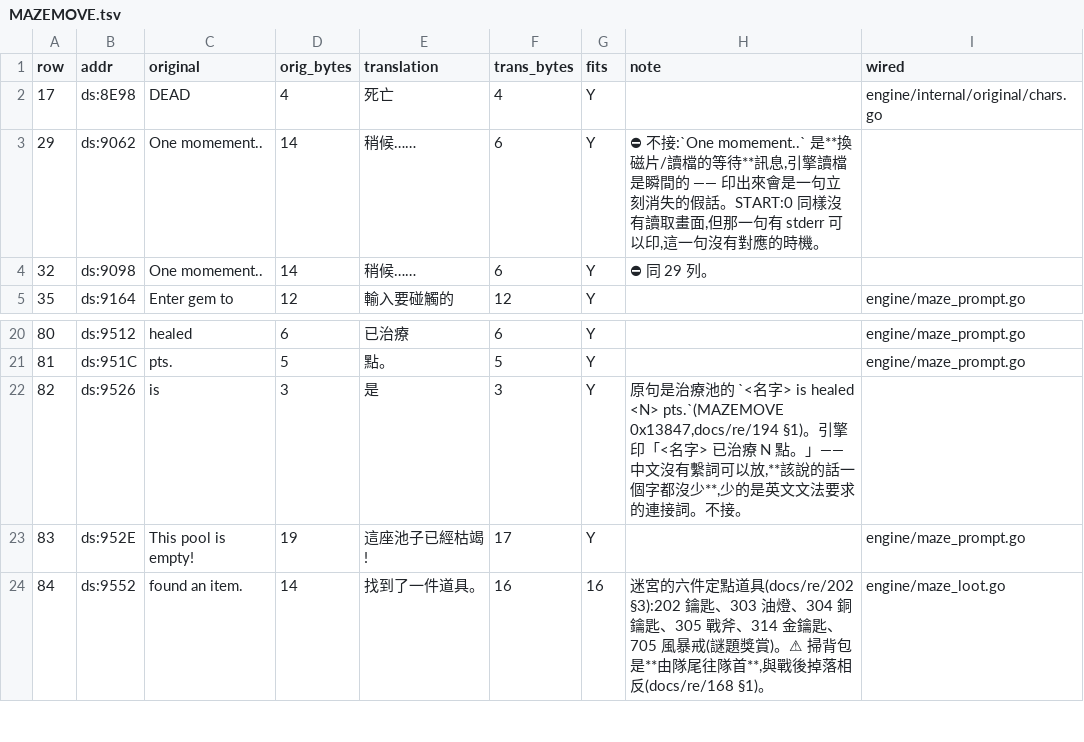
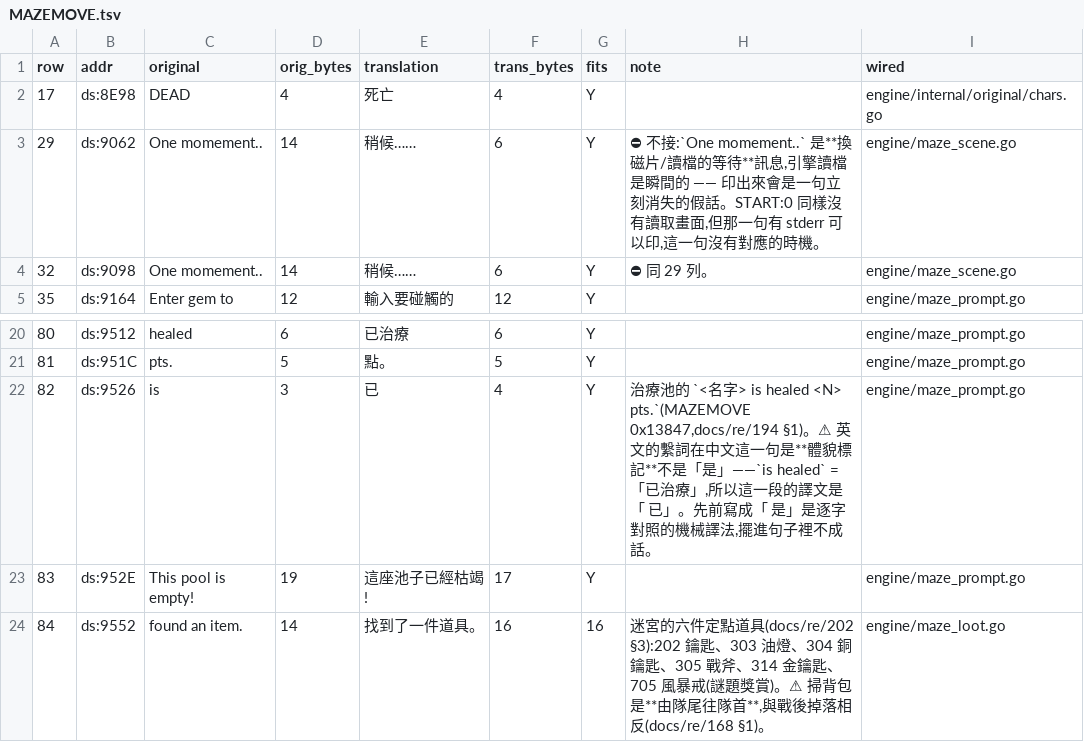
Before and after one commit to wicanr2/shard_of_spring_cht, a TSV file: translations/module-text/MAZEMOVE.tsv, drawn as a sheet; only a part is shown, gaps mark what is left out.

```diff
--- a/translations/module-text/MAZEMOVE.tsv
+++ b/translations/module-text/MAZEMOVE.tsv
@@ -2,4 +2,4 @@ row	addr	original	orig_bytes	translation	trans_bytes	fits	note	wired
 17	ds:8E98	DEAD	4	死亡	4	Y		engine/internal/original/chars.go
-29	ds:9062	One momement..	14	稍候……	6	Y	⛔ 不接:`One momement..` 是**換磁片/讀檔的等待**訊息,引擎讀檔是瞬間的 —— 印出來會是一句立刻消失的假話。START:0 同樣沒有讀取畫面,但那一句有 stderr 可以印,這一句沒有對應的時機。	
-32	ds:9098	One momement..	14	稍候……	6	Y	⛔ 同 29 列。	
+29	ds:9062	One momement..	14	稍候……	6	Y	⛔ 不接:`One momement..` 是**換磁片/讀檔的等待**訊息,引擎讀檔是瞬間的 —— 印出來會是一句立刻消失的假話。START:0 同樣沒有讀取畫面,但那一句有 stderr 可以印,這一句沒有對應的時機。	engine/maze_scene.go
+32	ds:9098	One momement..	14	稍候……	6	Y	⛔ 同 29 列。	engine/maze_scene.go
 35	ds:9164	Enter gem to	12	輸入要碰觸的	12	Y		engine/maze_prompt.go
@@ -21,3 +21,3 @@ row	addr	original	orig_bytes	translation	trans_bytes	fits	note	wired
 81	ds:951C	 pts.	5	 點。	5	Y		engine/maze_prompt.go
-82	ds:9526	 is	3	 是	3	Y	原句是治療池的 `<名字> is healed <N> pts.`(MAZEMOVE 0x13847,docs/re/194 §1)。引擎印「<名字> 已治療 N 點。」—— 中文沒有繫詞可以放,**該說的話一個字都沒少**,少的是英文文法要求的連接詞。不接。	
+82	ds:9526	 is	3	 已	4	Y	治療池的 `<名字> is healed <N> pts.`(MAZEMOVE 0x13847,docs/re/194 §1)。⚠ 英文的繫詞在中文這一句是**體貌標記**不是「是」——`is healed` = 「已治療」,所以這一段的譯文是「 已」。先前寫成「 是」是逐字對照的機械譯法,擺進句子裡不成話。	engine/maze_prompt.go
 83	ds:952E	This pool is empty!	19	這座池子已經枯竭!	17	Y		engine/maze_prompt.go
```
Also changed, not shown: translations/module-text/CAMP.tsv, translations/module-text/CHARUTIL.tsv, 13 other files.
